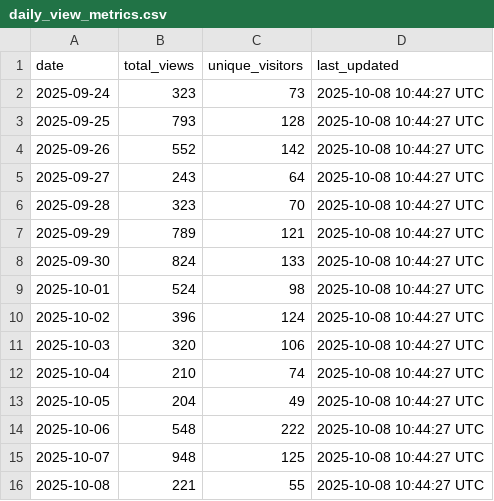
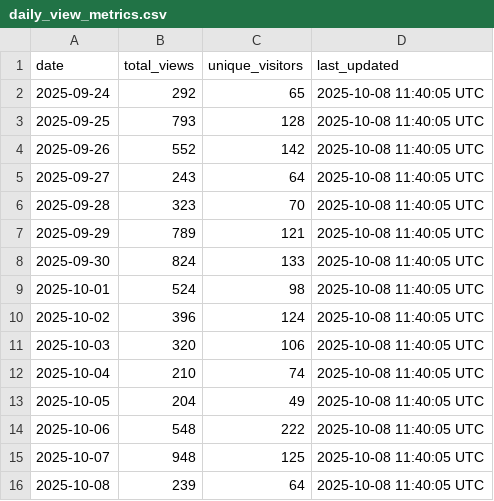
Before and after one commit to luisluna01/ros-mcp-server, a CSV file: .metrics/daily_view_metrics.csv, drawn as a sheet.

```diff
--- a/.metrics/daily_view_metrics.csv
+++ b/.metrics/daily_view_metrics.csv
@@ -1,16 +1,16 @@
 date,total_views,unique_visitors,last_updated
-2025-09-24,323,73,2025-10-08 10:44:27 UTC
-2025-09-25,793,128,2025-10-08 10:44:27 UTC
-2025-09-26,552,142,2025-10-08 10:44:27 UTC
-2025-09-27,243,64,2025-10-08 10:44:27 UTC
-2025-09-28,323,70,2025-10-08 10:44:27 UTC
-2025-09-29,789,121,2025-10-08 10:44:27 UTC
-2025-09-30,824,133,2025-10-08 10:44:27 UTC
-2025-10-01,524,98,2025-10-08 10:44:27 UTC
-2025-10-02,396,124,2025-10-08 10:44:27 UTC
-2025-10-03,320,106,2025-10-08 10:44:27 UTC
-2025-10-04,210,74,2025-10-08 10:44:27 UTC
-2025-10-05,204,49,2025-10-08 10:44:27 UTC
-2025-10-06,548,222,2025-10-08 10:44:27 UTC
-2025-10-07,948,125,2025-10-08 10:44:27 UTC
-2025-10-08,221,55,2025-10-08 10:44:27 UTC
+2025-09-24,292,65,2025-10-08 11:40:05 UTC
+2025-09-25,793,128,2025-10-08 11:40:05 UTC
+2025-09-26,552,142,2025-10-08 11:40:05 UTC
+2025-09-27,243,64,2025-10-08 11:40:05 UTC
+2025-09-28,323,70,2025-10-08 11:40:05 UTC
+2025-09-29,789,121,2025-10-08 11:40:05 UTC
+2025-09-30,824,133,2025-10-08 11:40:05 UTC
+2025-10-01,524,98,2025-10-08 11:40:05 UTC
+2025-10-02,396,124,2025-10-08 11:40:05 UTC
+2025-10-03,320,106,2025-10-08 11:40:05 UTC
+2025-10-04,210,74,2025-10-08 11:40:05 UTC
+2025-10-05,204,49,2025-10-08 11:40:05 UTC
+2025-10-06,548,222,2025-10-08 11:40:05 UTC
+2025-10-07,948,125,2025-10-08 11:40:05 UTC
+2025-10-08,239,64,2025-10-08 11:40:05 UTC
```
Also changed, not shown: 1 other file.
